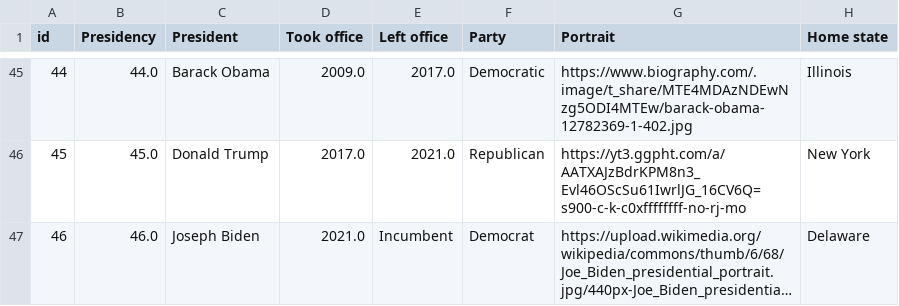
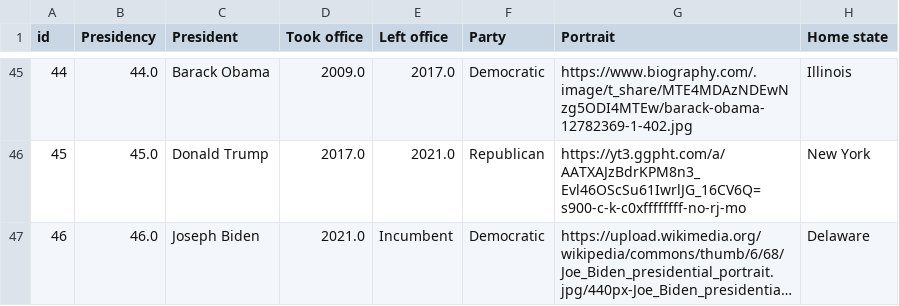
Before and after one commit to b-mcavoy/datasets, a CSV file: Politics/US Presidents.csv, drawn as a sheet; only a part is shown, gaps mark what is left out; long unchanged cells end in …; the diff names each change by its address in the sheet, - before the commit and + after, or states it on an @@ line.

Commit message:
Update US Presidents.csv

```diff
--- a/Politics/US Presidents.csv
+++ b/Politics/US Presidents.csv
-F47 (Party): Democrat
+F47 (Party): Democratic
```
